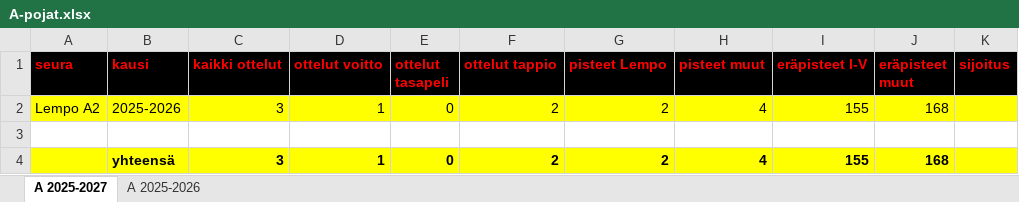
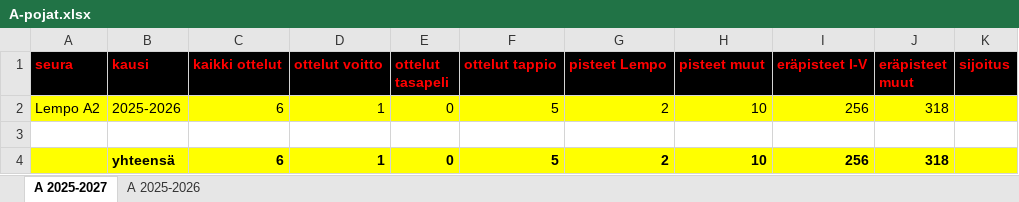
Before and after one commit to jkatoper/kaudet, an Excel workbook: A-pojat.xlsx, sheet A 2025-2027, drawn as a sheet; values as stored, in another font and other column widths than the file's, no borders; the diff names each change by its address in the sheet, - before the commit and + after, or states it on an @@ line.

```diff
--- a/A-pojat.xlsx (sheet A 2025-2027)
+++ b/A-pojat.xlsx (sheet A 2025-2027)
-C2 (kaikki ottelut): 3
+C2 (kaikki ottelut): 6
-F2 (ottelut tappio): 2
+F2 (ottelut tappio): 5
-H2 (pisteet muut): 4
+H2 (pisteet muut): 10
-I2 (eräpisteet I-V): 155
+I2 (eräpisteet I-V): 256
-J2 (eräpisteet muut): 168
+J2 (eräpisteet muut): 318
-C4 (kaikki ottelut): 3
+C4 (kaikki ottelut): 6
-F4 (ottelut tappio): 2
+F4 (ottelut tappio): 5
-H4 (pisteet muut): 4
+H4 (pisteet muut): 10
-I4 (eräpisteet I-V): 155
+I4 (eräpisteet I-V): 256
-J4 (eräpisteet muut): 168
+J4 (eräpisteet muut): 318
```
Also changed, not shown: sheet A 2025-2026, 3 other files.
